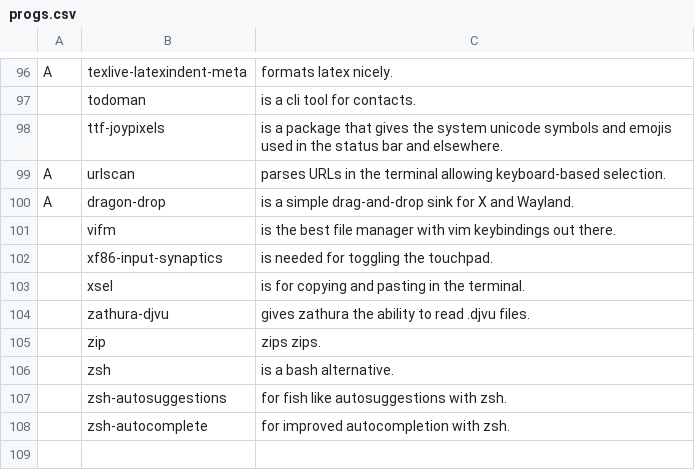
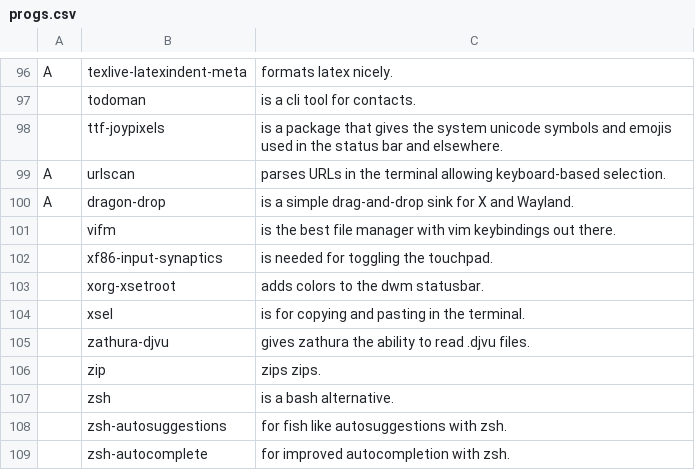
Before and after one commit to tiyn/larbs, a CSV file: resources/progs.csv, drawn as a sheet; only a part is shown, gaps mark what is left out; the diff names each change by its address in the sheet, - before the commit and + after, or states it on an @@ line.

Commit message:
added xorg-xsetroot to progs

```diff
--- a/resources/progs.csv
+++ b/resources/progs.csv
+row 103:  | xorg-xsetroot | adds colors to the dwm statusbar.
```
